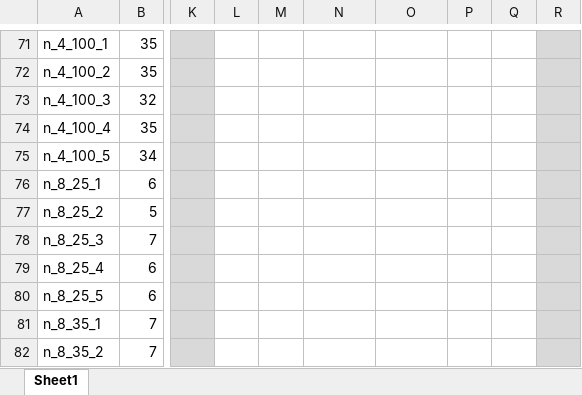
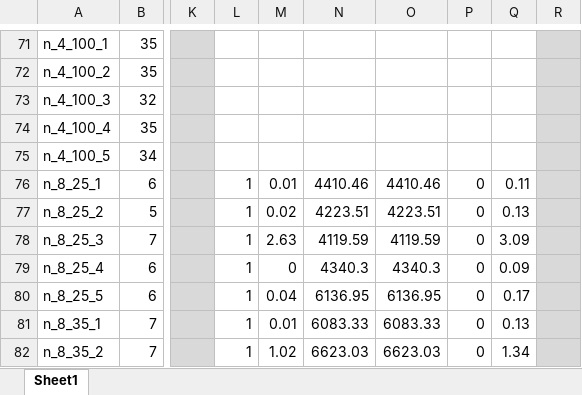
Before and after one commit to Conor-Kik/MATH3205_MPDPTW_Project, an Excel workbook: docs/model_results.xlsx, sheet Sheet1, drawn as a sheet; only a part is shown, gaps mark what is left out; values as stored, in another font and other column widths than the file's, no borders; the diff covers the shown part only; the diff names each change by its address in the sheet, - before the commit and + after, or states it on an @@ line.

Commit message:
More results

```diff
--- a/docs/model_results.xlsx (sheet Sheet1)
+++ b/docs/model_results.xlsx (sheet Sheet1)
-L76:L82: (empty)
+L76:L82: 1
-M76: (empty)
+M76: 0.01
-N76: (empty)
+N76: 4410.46
-O76: (empty)
+O76: 4410.46
-P76:P82: (empty)
+P76:P82: 0
-Q76: (empty)
+Q76: 0.11
-M77: (empty)
+M77: 0.02
-N77: (empty)
+N77: 4223.51
-O77: (empty)
+O77: 4223.51
-Q77: (empty)
+Q77: 0.13
-M78: (empty)
+M78: 2.63
-N78: (empty)
+N78: 4119.59
-O78: (empty)
+O78: 4119.59
-Q78: (empty)
+Q78: 3.09
-M79: (empty)
+M79: 0
-N79: (empty)
+N79: 4340.3
-O79: (empty)
+O79: 4340.3
-Q79: (empty)
+Q79: 0.09
-M80: (empty)
+M80: 0.04
-N80: (empty)
+N80: 6136.95
-O80: (empty)
+O80: 6136.95
-Q80: (empty)
+Q80: 0.17
-M81: (empty)
+M81: 0.01
-N81: (empty)
+N81: 6083.33
-O81: (empty)
+O81: 6083.33
-Q81: (empty)
+Q81: 0.13
-M82: (empty)
+M82: 1.02
-N82: (empty)
+N82: 6623.03
-O82: (empty)
+O82: 6623.03
-Q82: (empty)
+Q82: 1.34
```
Also changed, not shown: 48 edited cells elsewhere in this sheet.
